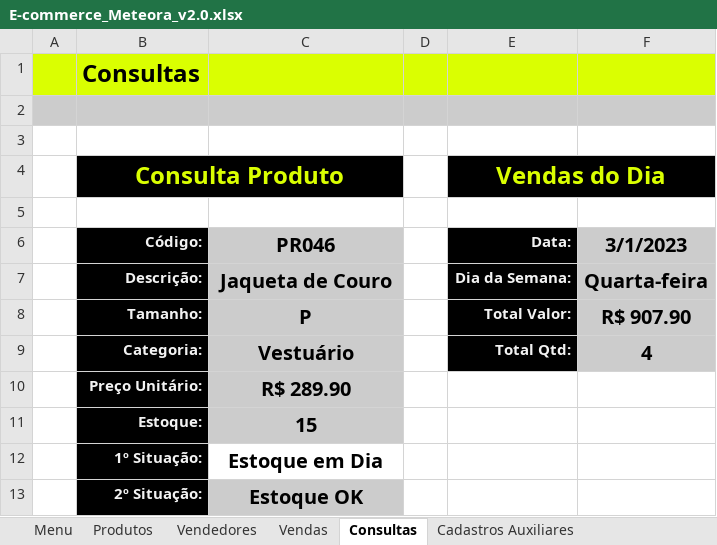
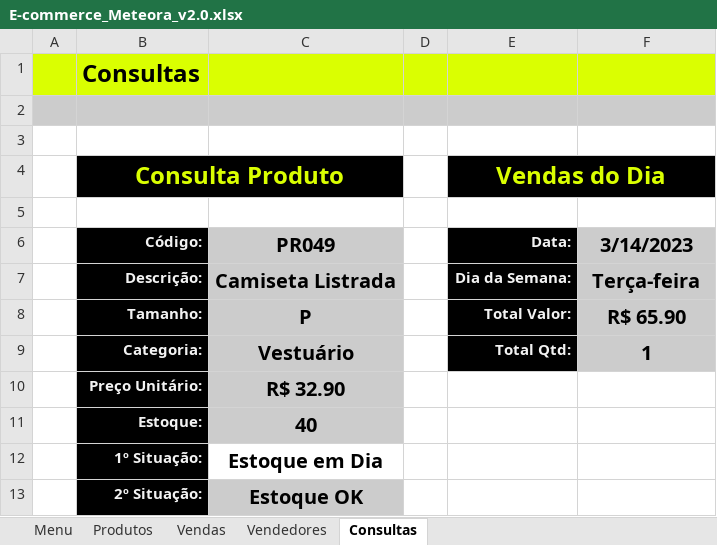
Before and after one commit to DevSamirColiveira/portfolio-em-dados, an Excel workbook: Excel/E-commerce_meteora/E-commerce_Meteora_v2.0.xlsx, sheet Consultas, drawn as a sheet; values as stored, in another font and other column widths than the file's, no borders; charts and pictures and conditional formats not drawn; the diff names each change by its address in the sheet, - before the commit and + after, or states it on an @@ line.

```diff
--- a/Excel/E-commerce_meteora/E-commerce_Meteora_v2.0.xlsx (sheet Consultas)
+++ b/Excel/E-commerce_meteora/E-commerce_Meteora_v2.0.xlsx (sheet Consultas)
@@ sheet tab hidden: Cadastros Auxiliares @@
@@ sheet tab order changed: Menu | Produtos | Vendas | Vendedores | Consultas @@
-C6: PR046
+C6: PR049
-F6: 3/1/2023
+F6: 3/14/2023
-C7 (PR049): Jaqueta de Couro
+C7 (PR049): Camiseta Listrada
-F7 (3/14/2023): Quarta-feira
+F7 (3/14/2023): Terça-feira
-F8 (3/14/2023): R$ 907.90
+F8 (3/14/2023): R$ 65.90
-F9 (3/14/2023): 4
+F9 (3/14/2023): 1
-C10 (PR049): R$ 289.90
+C10 (PR049): R$ 32.90
-C11 (PR049): 15
+C11 (PR049): 40
```
Also changed, not shown: charts or pictures, Excel/E-commerce_meteora/E-commerce_Meteora_v1.0.xlsx, Excel/E-commerce_meteora/E-commerce_Meteora_v1.2_DASHBOARD.xlsx, 5 other files.
